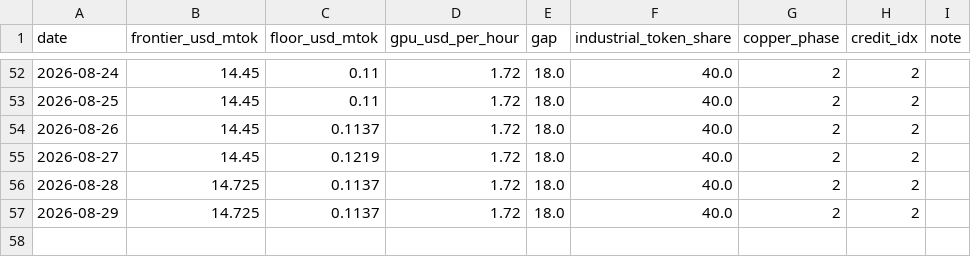
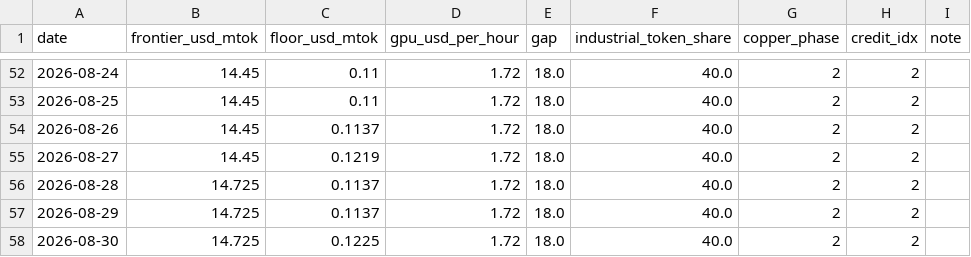
Before and after one commit to qqqqhuhu/ai_cycle_monitor, a CSV file: data/history/daily.csv, drawn as a sheet; only a part is shown, gaps mark what is left out.

Commit message:
daily refresh 2026-08-30

```diff
--- a/data/history/daily.csv
+++ b/data/history/daily.csv
@@ -57 +57,2 @@ date,frontier_usd_mtok,floor_usd_mtok,gpu_usd_per_hour,gap,industrial_token_shar
 2026-08-29,14.725,0.1137,1.72,18.0,40.0,2,2,
+2026-08-30,14.725,0.1225,1.72,18.0,40.0,2,2,
```
Also changed, not shown: 3 other files.
